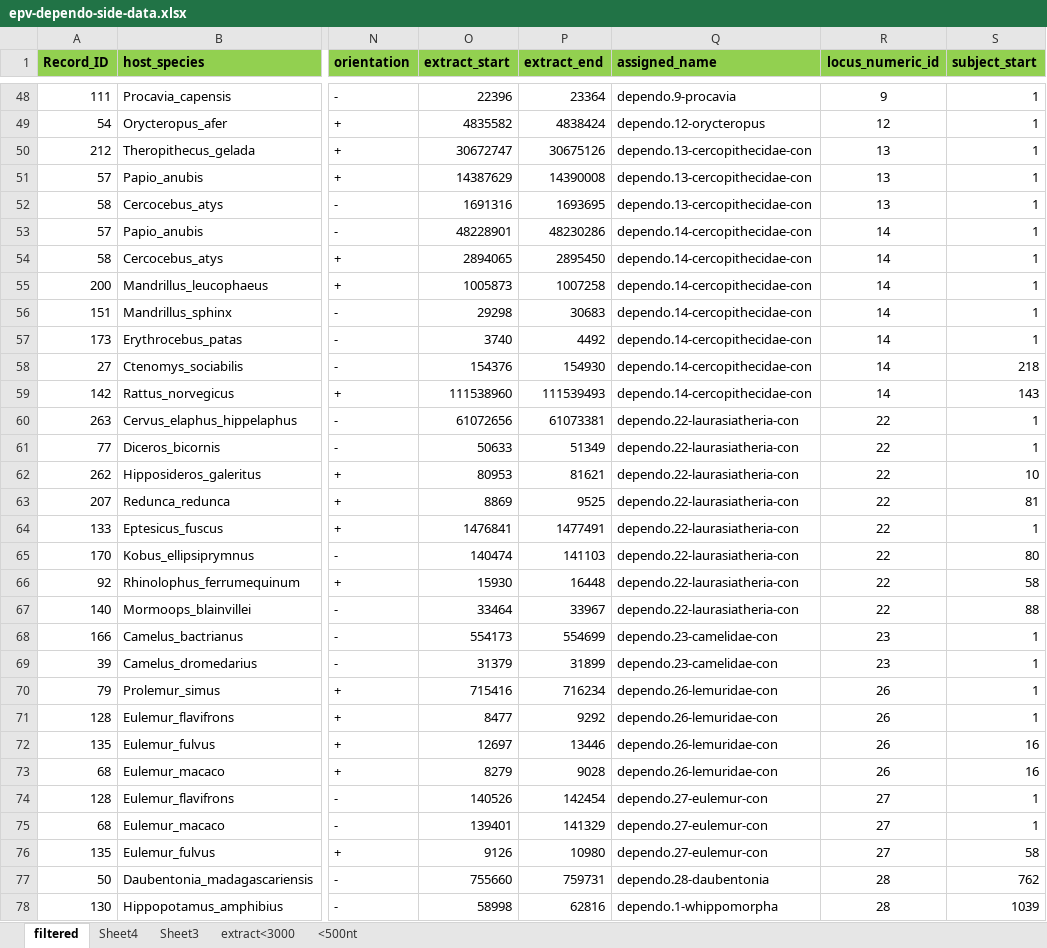
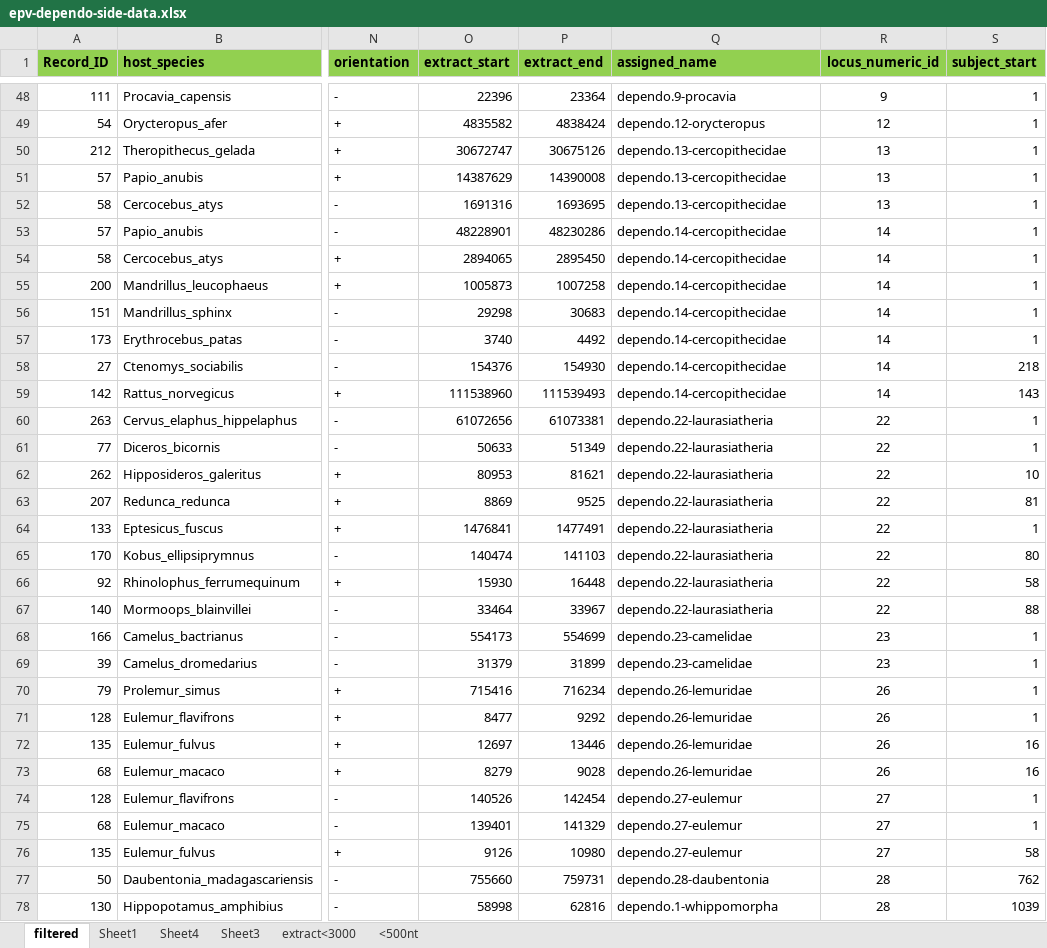
Before and after one commit to giffordlabcvr/Parvovirus-GLUE, an Excel workbook: tabular/eve/epv-dependo-side-data.xlsx, sheet filtered, drawn as a sheet; only a part is shown, gaps mark what is left out; values as stored, in another font and other column widths than the file's, no borders; 1 other sheet too large or unreadable and not compared; the diff covers the shown part only; the diff names each change by its address in the sheet, - before the commit and + after, or states it on an @@ line.

```diff
--- a/tabular/eve/epv-dependo-side-data.xlsx (sheet filtered)
+++ b/tabular/eve/epv-dependo-side-data.xlsx (sheet filtered)
+sheet tab: Sheet1
-Q50:Q52 (assigned_name): dependo.13-cercopithecidae-con
+Q50:Q52 (assigned_name): dependo.13-cercopithecidae
-Q53:Q59 (assigned_name): dependo.14-cercopithecidae-con
+Q53:Q59 (assigned_name): dependo.14-cercopithecidae
-Q60:Q67 (assigned_name): dependo.22-laurasiatheria-con
+Q60:Q67 (assigned_name): dependo.22-laurasiatheria
-Q68:Q69 (assigned_name): dependo.23-camelidae-con
+Q68:Q69 (assigned_name): dependo.23-camelidae
-Q70:Q73 (assigned_name): dependo.26-lemuridae-con
+Q70:Q73 (assigned_name): dependo.26-lemuridae
-Q74:Q76 (assigned_name): dependo.27-eulemur-con
+Q74:Q76 (assigned_name): dependo.27-eulemur
```
Also changed, not shown: 1 removed row and 70 edited cells elsewhere in this sheet, 4 other files.
